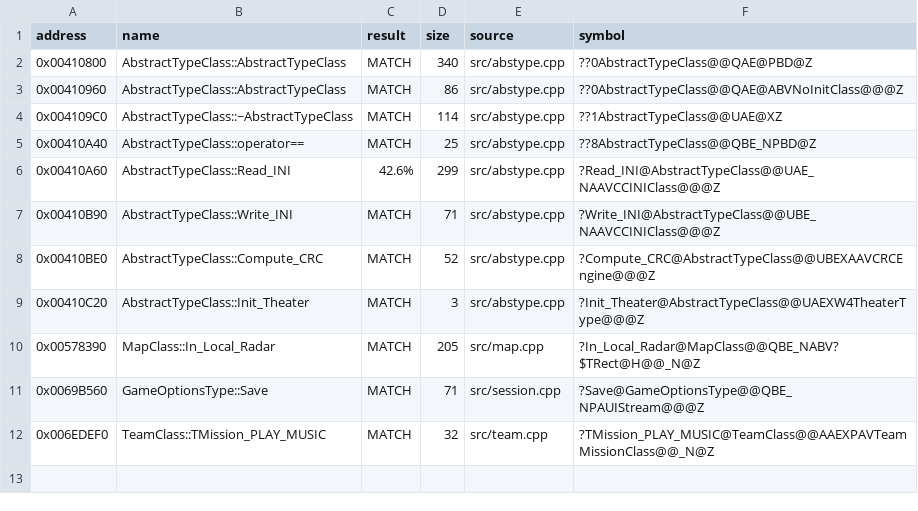
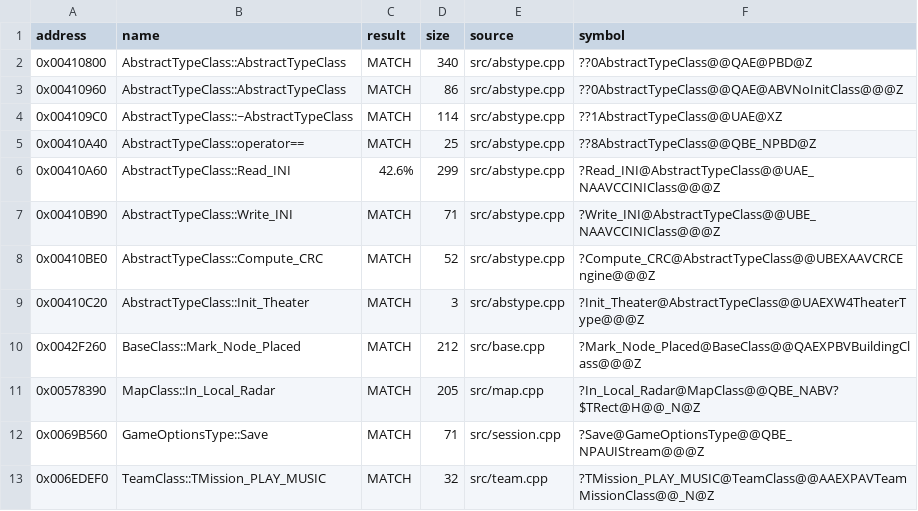
Before and after one commit to gibbo101/ra2-decomp, a CSV file: data/progress.csv, drawn as a sheet.

Commit message:
Consolidate BaseClass::Mark_Node_Placed onto the real headers
The pilot's last function needed the YR object and type hierarchies; on
the proven headers it matched in three checks with no stubs, inlining TS's
Get_Node. Its name is invented, since TS has no such function. BaseClass
and BaseNodeClass gain YR's members under TS's names.

headercheck no longer counts a class's own vtable pointer as a missing
member, and treats members of ours inside one of YRpp's undivided unknown
blocks as a note: YRpp leaves them unsplit, the exe does not contradict us.

```diff
--- a/data/progress.csv
+++ b/data/progress.csv
@@ -9,2 +9,3 @@ address,name,result,size,source,symbol
 0x00410C20,AbstractTypeClass::Init_Theater,MATCH,3,src/abstype.cpp,?Init_Theater@AbstractTypeClass@@UAEXW4TheaterType@@@Z
+0x0042F260,BaseClass::Mark_Node_Placed,MATCH,212,src/base.cpp,?Mark_Node_Placed@BaseClass@@QAEXPBVBuildingClass@@@Z
 0x00578390,MapClass::In_Local_Radar,MATCH,205,src/map.cpp,?In_Local_Radar@MapClass@@QBE_NABV?$TRect@H@@_N@Z
```
Also changed, not shown: 3 other files.
